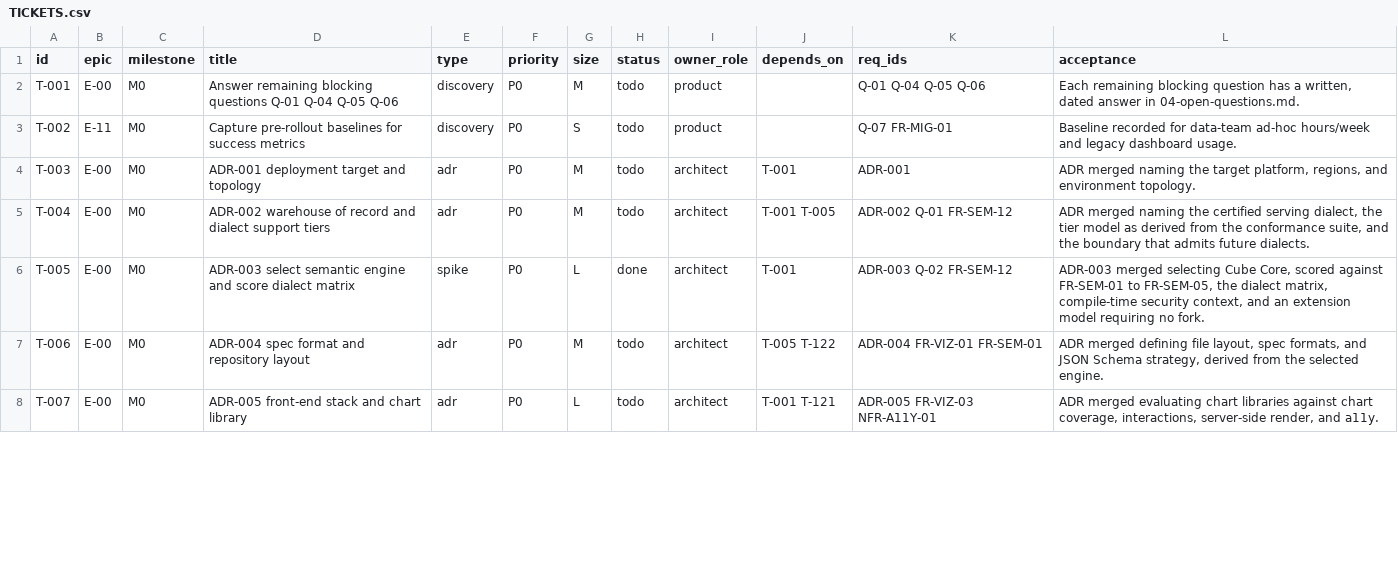
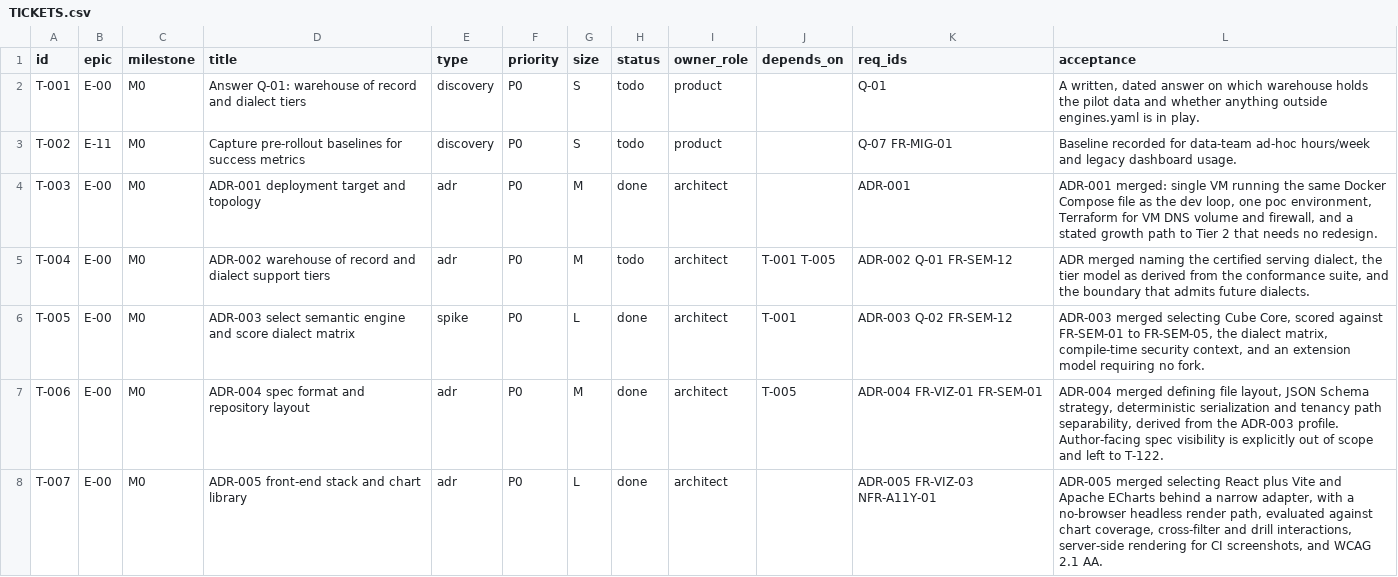
Before and after one commit to scott-digs-flows/tailwind, a CSV file: TICKETS.csv, drawn as a sheet; only a part is shown; the diff covers the shown part only.

```diff
--- a/TICKETS.csv
+++ b/TICKETS.csv
@@ -1,8 +1,8 @@
 id,epic,milestone,title,type,priority,size,status,owner_role,depends_on,req_ids,acceptance
-T-001,E-00,M0,Answer remaining blocking questions Q-01 Q-04 Q-05 Q-06,discovery,P0,M,todo,product,,Q-01 Q-04 Q-05 Q-06,"Each remaining blocking question has a written, dated answer in 04-open-questions.md."
+T-001,E-00,M0,Answer Q-01: warehouse of record and dialect tiers,discovery,P0,S,todo,product,,Q-01,"A written, dated answer on which warehouse holds the pilot data and whether anything outside engines.yaml is in play."
 T-002,E-11,M0,Capture pre-rollout baselines for success metrics,discovery,P0,S,todo,product,,Q-07 FR-MIG-01,Baseline recorded for data-team ad-hoc hours/week and legacy dashboard usage.
-T-003,E-00,M0,ADR-001 deployment target and topology,adr,P0,M,todo,architect,T-001,ADR-001,"ADR merged naming the target platform, regions, and environment topology."
+T-003,E-00,M0,ADR-001 deployment target and topology,adr,P0,M,done,architect,,ADR-001,"ADR-001 merged: single VM running the same Docker Compose file as the dev loop, one poc environment, Terraform for VM DNS volume and firewall, and a stated growth path to Tier 2 that needs no redesign."
 T-004,E-00,M0,ADR-002 warehouse of record and dialect support tiers,adr,P0,M,todo,architect,T-001 T-005,ADR-002 Q-01 FR-SEM-12,"ADR merged naming the certified serving dialect, the tier model as derived from the conformance suite, and the boundary that admits future dialects."
 T-005,E-00,M0,ADR-003 select semantic engine and score dialect matrix,spike,P0,L,done,architect,T-001,ADR-003 Q-02 FR-SEM-12,"ADR-003 merged selecting Cube Core, scored against FR-SEM-01 to FR-SEM-05, the dialect matrix, compile-time security context, and an extension model requiring no fork."
-T-006,E-00,M0,ADR-004 spec format and repository layout,adr,P0,M,todo,architect,T-005 T-122,ADR-004 FR-VIZ-01 FR-SEM-01,"ADR merged defining file layout, spec formats, and JSON Schema strategy, derived from the selected engine."
-T-007,E-00,M0,ADR-005 front-end stack and chart library,adr,P0,L,todo,architect,T-001 T-121,ADR-005 FR-VIZ-03 NFR-A11Y-01,"ADR merged evaluating chart libraries against chart coverage, interactions, server-side render, and a11y."
+T-006,E-00,M0,ADR-004 spec format and repository layout,adr,P0,M,done,architect,T-005,ADR-004 FR-VIZ-01 FR-SEM-01,"ADR-004 merged defining file layout, JSON Schema strategy, deterministic serialization and tenancy path separability, derived from the ADR-003 profile. Author-facing spec visibility is explicitly out of scope and left to T-122."
+T-007,E-00,M0,ADR-005 front-end stack and chart library,adr,P0,L,done,architect,,ADR-005 FR-VIZ-03 NFR-A11Y-01,"ADR-005 merged selecting React plus Vite and Apache ECharts behind a narrow adapter, with a no-browser headless render path, evaluated against chart coverage, cross-filter and drill interactions, server-side rendering for CI screenshots, and WCAG 2.1 AA."
```
Also changed, not shown: 6 added rows and 33 edited cells elsewhere in this file, 16 other files.
